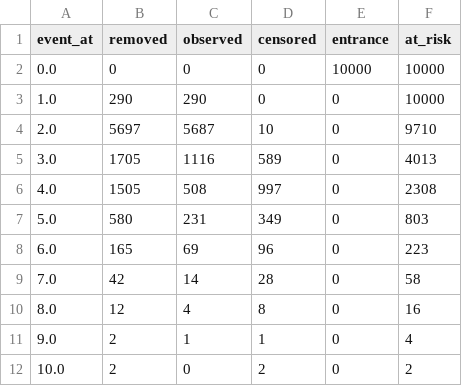
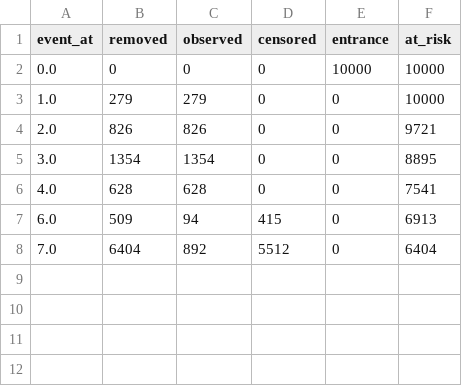
Before and after one commit to JulianaFerreira/educacao, a CSV file: docs/event_table0.csv, drawn as a sheet.

```diff
--- a/docs/event_table0.csv
+++ b/docs/event_table0.csv
@@ -2,11 +2,7 @@ event_at,removed,observed,censored,entrance,at_risk
 0.0,0,0,0,10000,10000
-1.0,290,290,0,0,10000
-2.0,5697,5687,10,0,9710
-3.0,1705,1116,589,0,4013
-4.0,1505,508,997,0,2308
-5.0,580,231,349,0,803
-6.0,165,69,96,0,223
-7.0,42,14,28,0,58
-8.0,12,4,8,0,16
-9.0,2,1,1,0,4
-10.0,2,0,2,0,2
+1.0,279,279,0,0,10000
+2.0,826,826,0,0,9721
+3.0,1354,1354,0,0,8895
+4.0,628,628,0,0,7541
+6.0,509,94,415,0,6913
+7.0,6404,892,5512,0,6404
```
Also changed, not shown: 6 other files.
